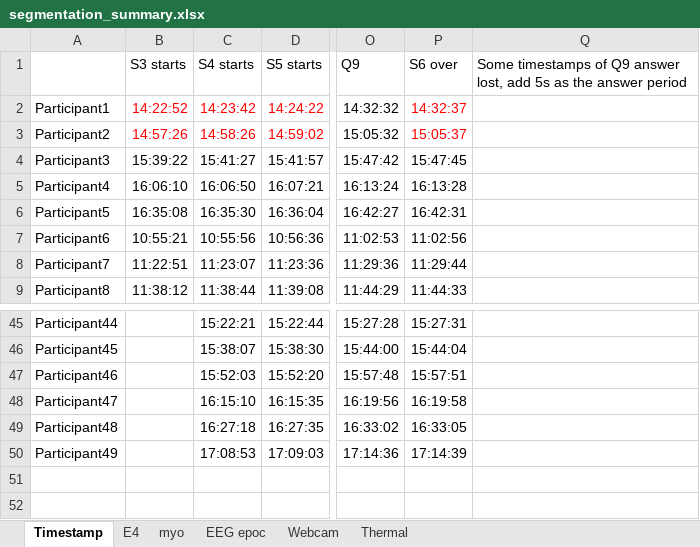
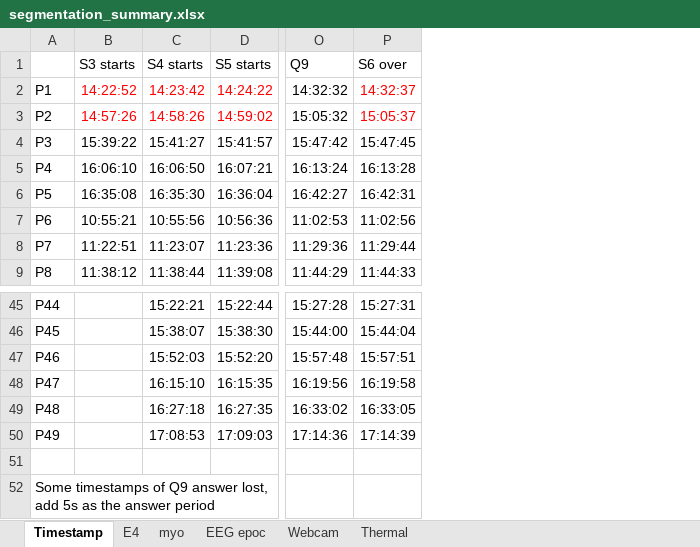
Before and after one commit to Gin93/segmentation_code, an Excel workbook: timestamp/xlsx/segmentation_summary.xlsx, sheet Timestamp, drawn as a sheet; only a part is shown, gaps mark what is left out; values as stored, in another font and other column widths than the file's, no borders; removed rows and columns are numbered as before the commit, all else as after; rows hold the shown columns only; the diff names each change by its address in the sheet, - before the commit and + after, or states it on an @@ line.

```diff
--- a/timestamp/xlsx/segmentation_summary.xlsx (sheet Timestamp)
+++ b/timestamp/xlsx/segmentation_summary.xlsx (sheet Timestamp)
-column A, rows 2-9: Participant1 | Participant2 | Participant3 | Participant4 | Participant5 | Participant6 | Participant7 | Participant8; rows 45-50: Participant44 | Participant45 | Participant46 | Participant47 | Participant48 | Participant49
+column A, rows 2-9: P1 | P2 | P3 | P4 | P5 | P6 | P7 | P8; rows 45-50: P44 | P45 | P46 | P47 | P48 | P49
-column Q, row 1: Some timestamps of Q9 answer lost, add 5s as the answer period
+row 51: (empty)
+row 52: Some timestamps of Q9 answer lost, add 5s as the answer period
```
Also changed, not shown: sheet Thermal, 3 other files.
